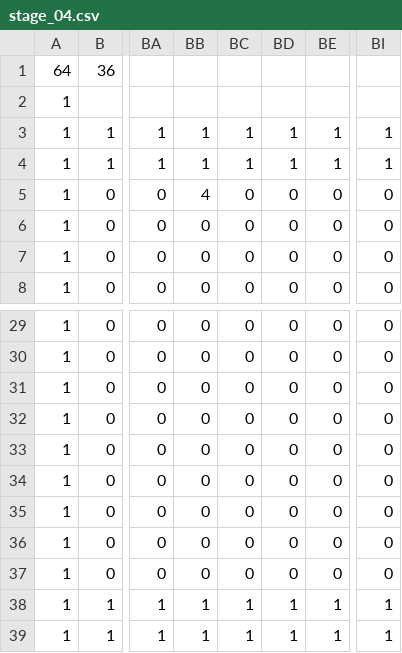
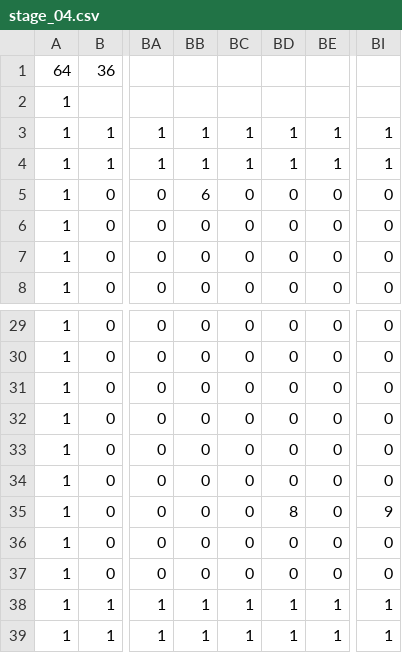
Before and after one commit to SoraSuzuki-byte/UFO_Delivery_2, a CSV file: Resources/MapData/stage_04.csv, drawn as a sheet; only a part is shown, gaps mark what is left out; the diff names each change by its address in the sheet, - before the commit and + after, or states it on an @@ line.

```diff
--- a/Resources/MapData/stage_04.csv
+++ b/Resources/MapData/stage_04.csv
-BB5: 4
+BB5: 6
-BD35: 0
+BD35: 8
-BI35: 0
+BI35: 9
```
Also changed, not shown: Resources/MapData/stage_02.csv, 2 other files.
